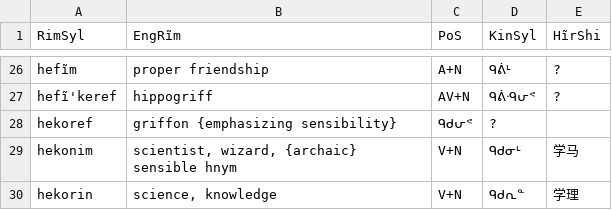
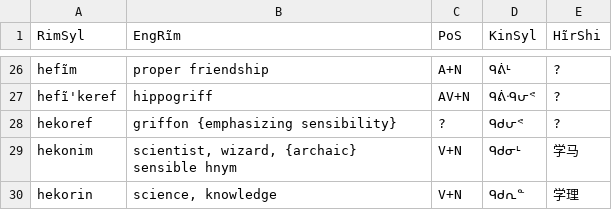
Before and after one commit to SFTwilight/quaehirrhrim, a CSV file: wordlists/nounsC.csv, drawn as a sheet; only a part is shown, gaps mark what is left out.

```diff
--- a/wordlists/nounsC.csv
+++ b/wordlists/nounsC.csv
@@ -27,3 +27,3 @@ hefĩm, proper friendship, A+N, ᑫᕖᒻ, ?
 hefĩ'keref, hippogriff, AV+N, ᑫᕖᐧᑫᕂᕝ, ?
-hekoref, griffon {emphasizing sensibility}, ᑫᑯᕂᕝ, ?
+hekoref, griffon {emphasizing sensibility}, ?, ᑫᑯᕂᕝ, ?
 hekonim, "scientist, wizard, {archaic} sensible hnym", V+N, ᑫᑯᓂᒻ, 学马
```
Also changed, not shown: wordlists/compoundsC.csv, wordlists/particlesC.csv.
